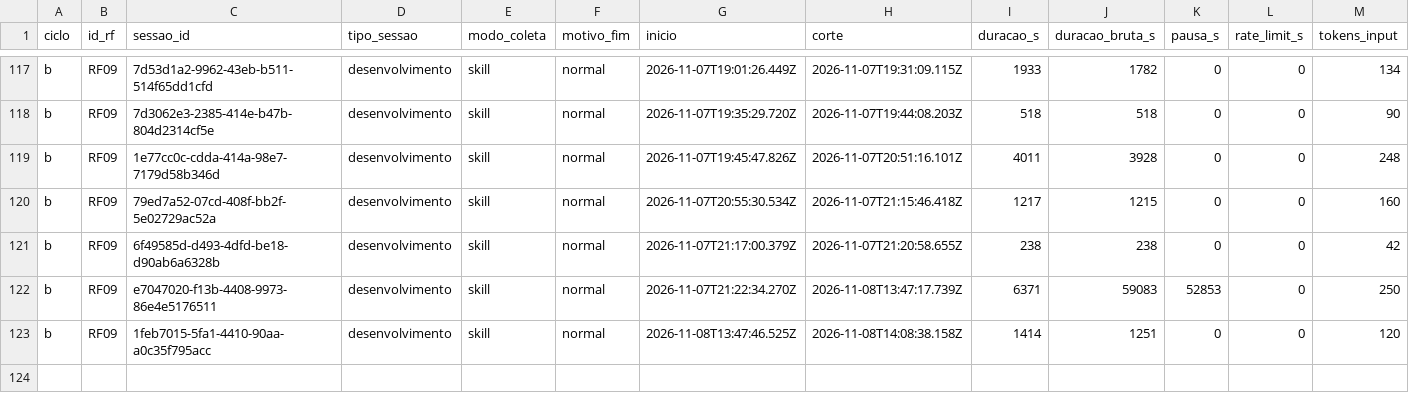
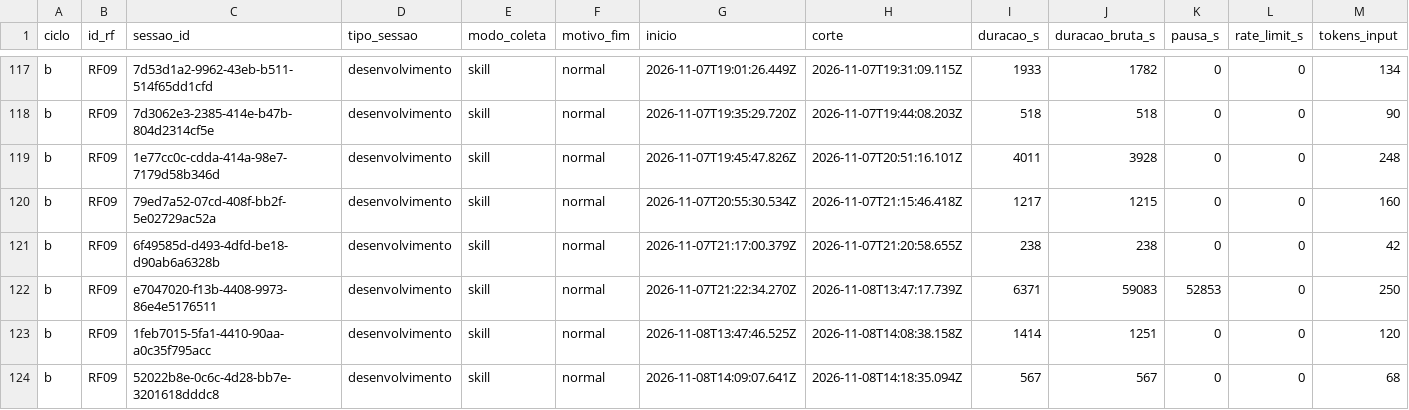
Before and after one commit to WagnerofDuarte/cerne-avaliacao, a CSV file: dados/cicloB/sessoes.csv, drawn as a sheet; only a part is shown, gaps mark what is left out; rows hold the shown columns only; the diff names each change by its address in the sheet, - before the commit and + after, or states it on an @@ line.

```diff
--- a/dados/cicloB/sessoes.csv
+++ b/dados/cicloB/sessoes.csv
+row 124: b | RF09 | 52022b8e-0c6c-4d28-bb7e-3201618dddc8 | desenvolvimento | skill | normal | 2026-11-08T14:09:07.641Z | 2026-11-08T14:18:35.094Z | 567 | 567 | 0 | 0 | 68
```
Also changed, not shown: dados/cicloB/revisoes_processo.csv, dados/cicloB/segmentos.csv, 1 other file.
